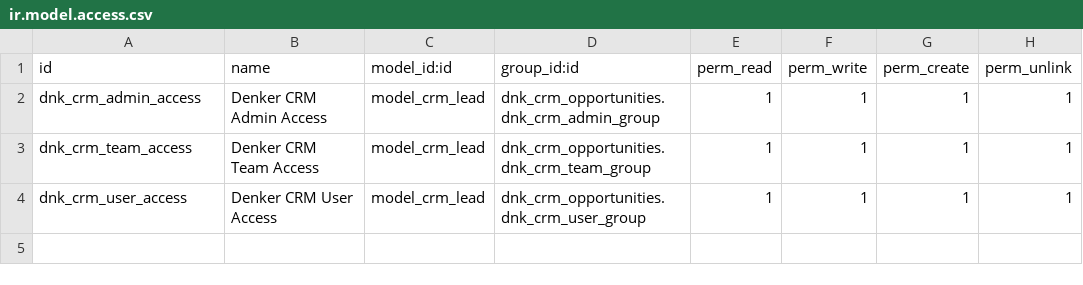
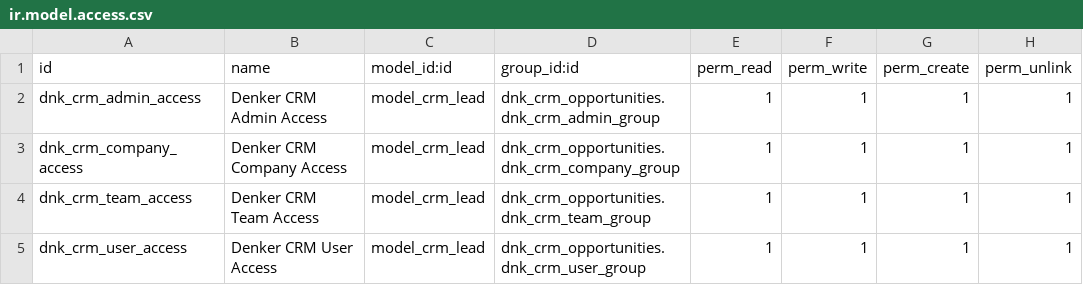
Before and after one commit to tate11/odoo11-1, a CSV file: denker/dnk_crm_opportunities/security/ir.model.access.csv, drawn as a sheet; the diff names each change by its address in the sheet, - before the commit and + after, or states it on an @@ line.

Commit message:
[dnk_crm_opportunities] Agrego campos a la vista de sale order y agrego grupo para ver oportunidades por compañía y el grupo de admin ve todas, me habían faltado estos archivos

```diff
--- a/denker/dnk_crm_opportunities/security/ir.model.access.csv
+++ b/denker/dnk_crm_opportunities/security/ir.model.access.csv
+row 3: dnk_crm_company_access | Denker CRM Company Access | model_crm_lead | dnk_crm_opportunities.dnk_crm_company_group | 1 | 1 | 1 | 1
```
Also changed, not shown: 4 other files.
